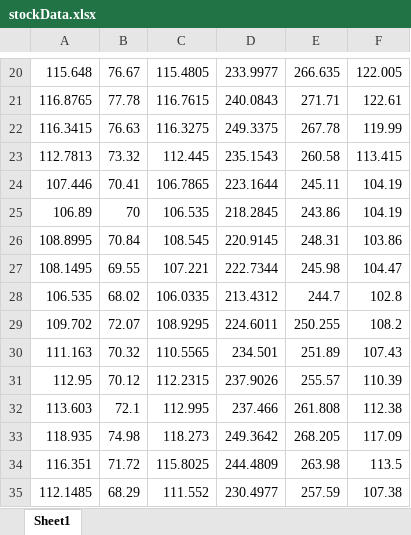
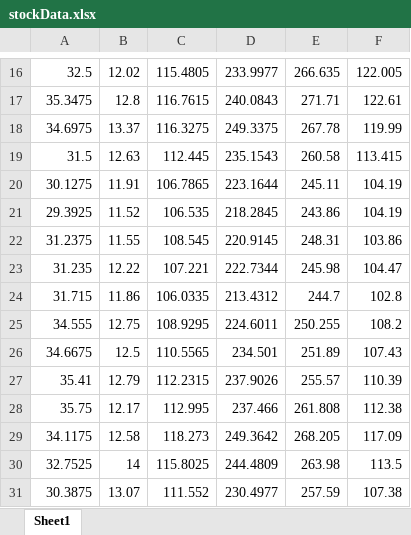
Before and after one commit to timmyjlarson/Sounds-of-Wall-Street, an Excel workbook: stocks/stockData.xlsx, sheet Sheet1, drawn as a sheet; only a part is shown, gaps mark what is left out; values as stored, in another font and other column widths than the file's, no borders; addresses are those after the commit; the diff covers the shown part only; the diff names each change by its address in the sheet, - before the commit and + after, or states it on an @@ line.

```diff
--- a/stocks/stockData.xlsx (sheet Sheet1)
+++ b/stocks/stockData.xlsx (sheet Sheet1)
-A16: 115.648
+A16: 32.5
-B16: 76.67
+B16: 12.02
-A17: 116.8765
+A17: 35.3475
-B17: 77.78
+B17: 12.8
-A18: 116.3415
+A18: 34.6975
-B18: 76.63
+B18: 13.37
-A19: 112.7813
+A19: 31.5
-B19: 73.32
+B19: 12.63
-A20: 107.446
+A20: 30.1275
-B20: 70.41
+B20: 11.91
-A21: 106.89
+A21: 29.3925
-B21: 70
+B21: 11.52
-A22: 108.8995
+A22: 31.2375
-B22: 70.84
+B22: 11.55
-A23: 108.1495
+A23: 31.235
-B23: 69.55
+B23: 12.22
-A24: 106.535
+A24: 31.715
-B24: 68.02
+B24: 11.86
-A25: 109.702
+A25: 34.555
-B25: 72.07
+B25: 12.75
-A26: 111.163
+A26: 34.6675
-B26: 70.32
+B26: 12.5
-A27: 112.95
+A27: 35.41
-B27: 70.12
+B27: 12.79
-A28: 113.603
+A28: 35.75
-B28: 72.1
+B28: 12.17
-A29: 118.935
+A29: 34.1175
-B29: 74.98
+B29: 12.58
-A30: 116.351
+A30: 32.7525
-B30: 71.72
+B30: 14
-A31: 112.1485
+A31: 30.3875
-B31: 68.29
+B31: 13.07
```
Also changed, not shown: 4 added rows, 4 removed rows and 462 edited cells elsewhere in this sheet, 3 other files.
